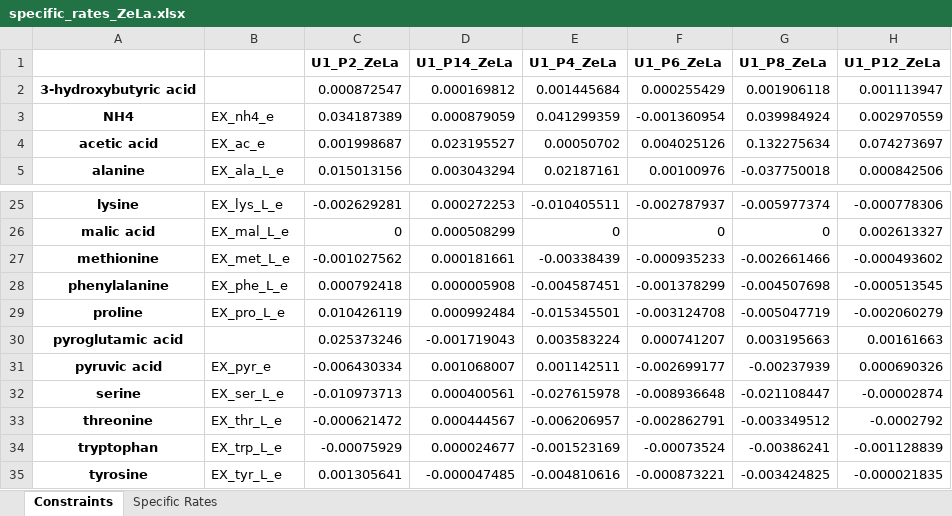
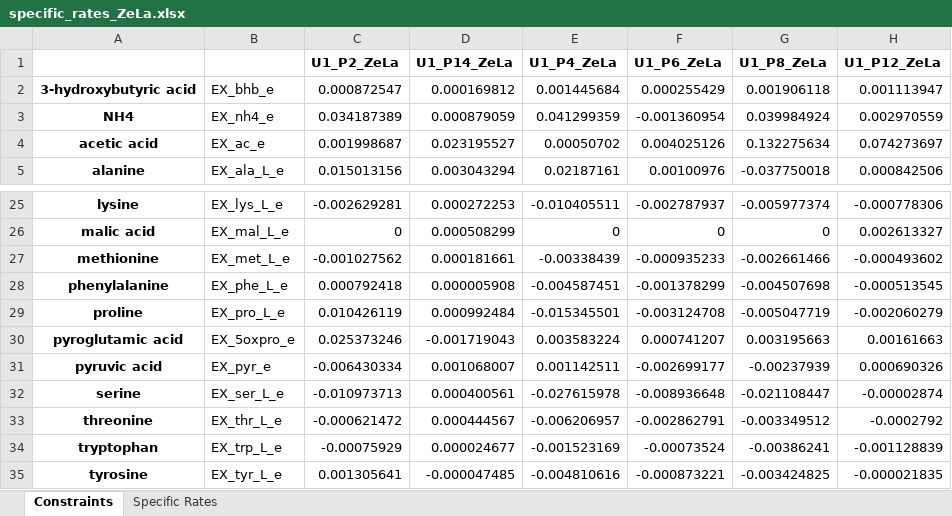
Before and after one commit to LewisLabUCSD/iCHO3K, an Excel workbook: Data/Uptake_Secretion_Rates/specific_rates_ZeLa.xlsx, sheet Constraints, drawn as a sheet; only a part is shown, gaps mark what is left out; values as stored, in another font and other column widths than the file's, no borders; the diff names each change by its address in the sheet, - before the commit and + after, or states it on an @@ line.

Commit message:
Addition of extra exchange reactions

```diff
--- a/Data/Uptake_Secretion_Rates/specific_rates_ZeLa.xlsx (sheet Constraints)
+++ b/Data/Uptake_Secretion_Rates/specific_rates_ZeLa.xlsx (sheet Constraints)
-B2: (empty)
+B2: EX_bhb_e
-B30: (empty)
+B30: EX_5oxpro_e
```
Also changed, not shown: sheet Specific Rates.
